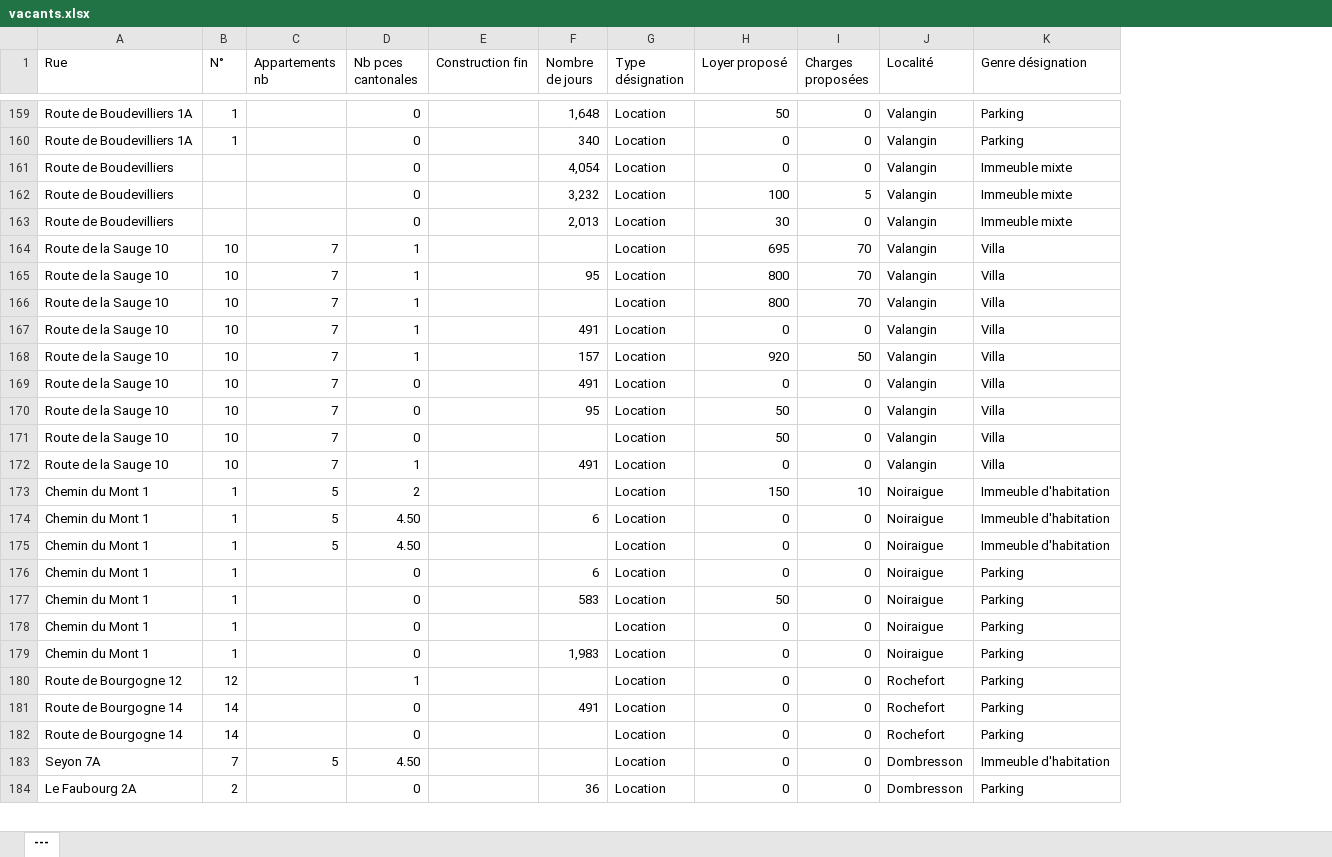
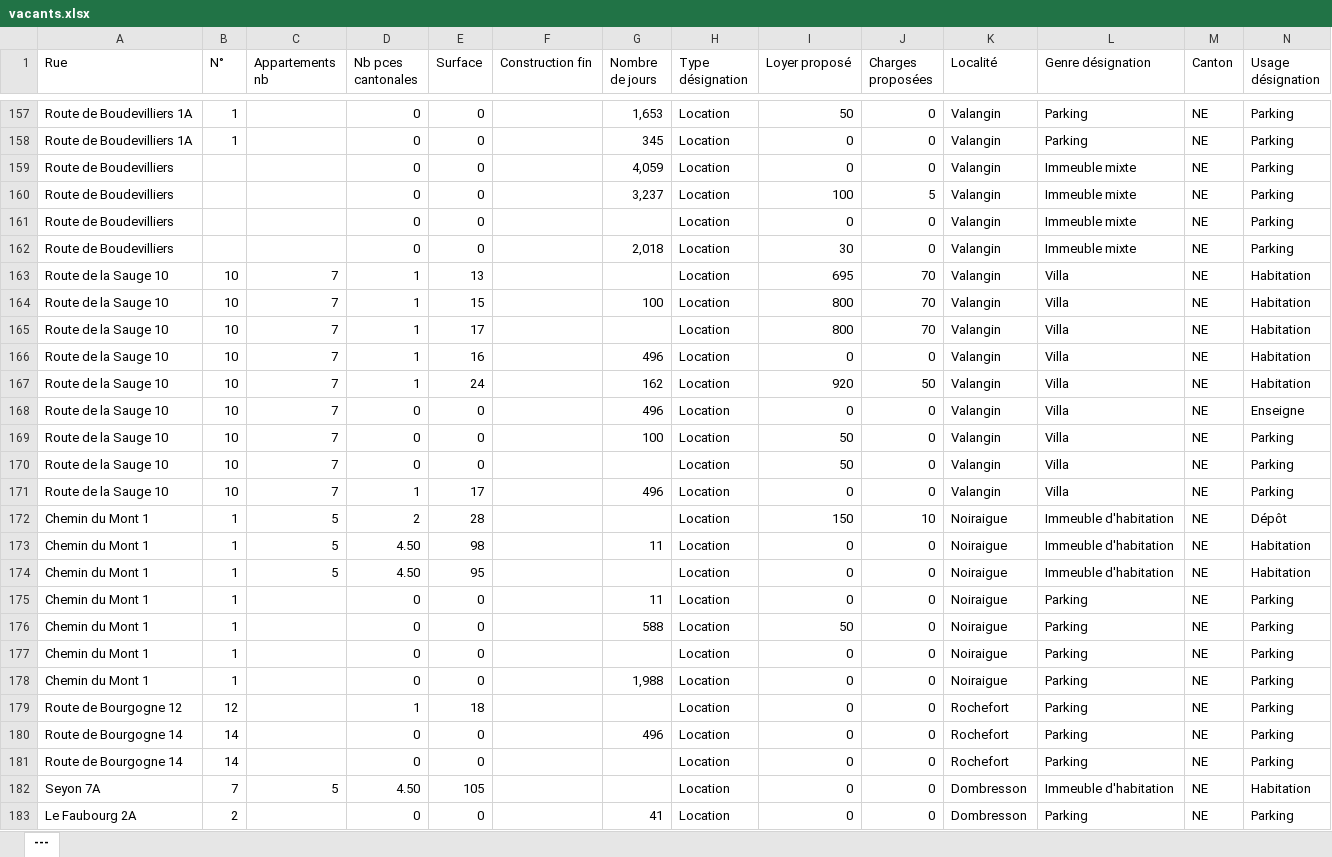
Before and after one commit to EliasGajo/pg-website, an Excel workbook: data/enqueteNE/vacants.xlsx, sheet ---, drawn as a sheet; only a part is shown, gaps mark what is left out; values as stored, in another font and other column widths than the file's, no borders; addresses are those after the commit; the diff covers the shown part only; the diff names each change by its address in the sheet, - before the commit and + after, or states it on an @@ line.

```diff
--- a/data/enqueteNE/vacants.xlsx (sheet ---)
+++ b/data/enqueteNE/vacants.xlsx (sheet ---)
+column E (Surface), rows 157-160: all 0; rows 162-183: 0 | 13 | 15 | 17 | 16 | 24 | 0 | 0 | 0 | 17 | 28 | 98 | 95 | 0 | 0 | 0 | 0 | 18 | 0 | 0 | 105 | 0
+column M (Canton), rows 157-160: all NE; rows 162-183: all NE
+column N (Usage désignation), rows 157-160: all Parking; rows 162-183: Parking | Habitation | Habitation | Habitation | Habitation | Habitation | Enseigne | Parking | Parking | Parking | Dépôt | Habitation | Habitation | Parking | Parking | Parking | Parking | Parking | Parking | Parking | Habitation | Parking
-G157 (Nombre de jours): 1,648
+G157 (Nombre de jours): 1,653
-G158 (Nombre de jours): 340
+G158 (Nombre de jours): 345
-G159 (Nombre de jours): 4,054
+G159 (Nombre de jours): 4,059
-G160 (Nombre de jours): 3,232
+G160 (Nombre de jours): 3,237
+row 161: Route de Boudevilliers |  |  | 0 | 0 |  |  | Location | 0 | 0 | Valangin | Immeuble mixte | NE | Parking
-G162 (Nombre de jours): 2,013
+G162 (Nombre de jours): 2,018
-G164 (Nombre de jours): 95
+G164 (Nombre de jours): 100
-G166 (Nombre de jours): 491
+G166 (Nombre de jours): 496
-G167 (Nombre de jours): 157
+G167 (Nombre de jours): 162
-G168 (Nombre de jours): 491
+G168 (Nombre de jours): 496
-G169 (Nombre de jours): 95
+G169 (Nombre de jours): 100
-G171 (Nombre de jours): 491
+G171 (Nombre de jours): 496
-G173 (Nombre de jours): 6
+G173 (Nombre de jours): 11
-G175 (Nombre de jours): 6
+G175 (Nombre de jours): 11
-G176 (Nombre de jours): 583
+G176 (Nombre de jours): 588
-G178 (Nombre de jours): 1,983
+G178 (Nombre de jours): 1,988
-G180 (Nombre de jours): 491
+G180 (Nombre de jours): 496
-G183 (Nombre de jours): 36
+G183 (Nombre de jours): 41
```
Also changed, not shown: 54 added rows, 15 removed rows and 291 edited cells elsewhere in this sheet, 8 other files.
